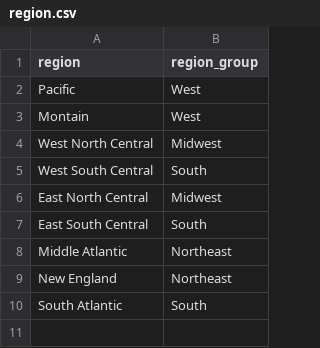
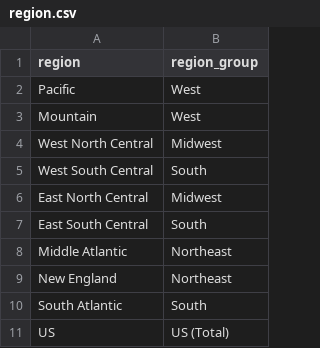
Before and after one commit to fpwirth/Data-Analytics-Project-2, a CSV file: Clean Data Files/region.csv (was Raw Data Files/region.csv), drawn as a sheet.

```diff
--- a/Raw Data Files/region.csv
+++ b/Clean Data Files/region.csv
@@ -2,3 +2,3 @@
 Pacific,West
-Montain,West
+Mountain,West
 West North Central,Midwest
@@ -10 +10,2 @@ New England,Northeast
 South Atlantic,South
+US,US (Total)
```
Also changed, not shown: Clean Data Files/state.csv, Clean Data Files/state_region.csv, 5 other files.
